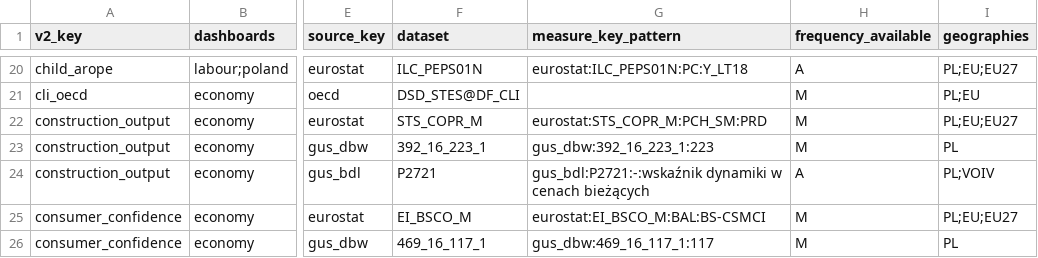
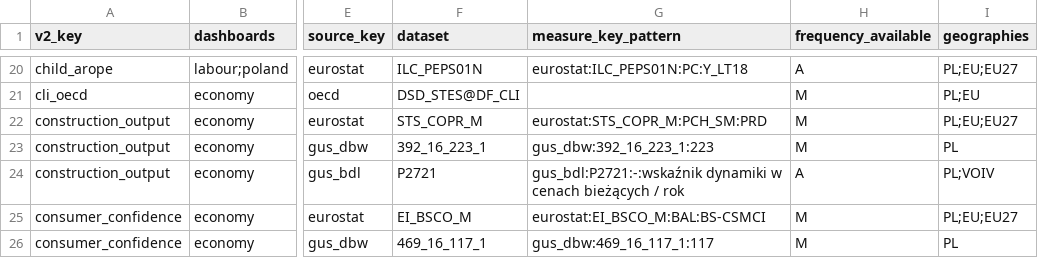
Before and after one commit to zohelo/zohelo-data, a CSV file: warehouse/seeds/kpi_v2_map.csv, drawn as a sheet; only a part is shown, gaps mark what is left out; the diff covers the shown part only; the diff names each change by its address in the sheet, - before the commit and + after, or states it on an @@ line.

```diff
--- a/warehouse/seeds/kpi_v2_map.csv
+++ b/warehouse/seeds/kpi_v2_map.csv
-G24 (measure_key_pattern): …cenach bieżących
+G24 (measure_key_pattern): …cenach bieżących / rok
```
Also changed, not shown: 5 edited cells elsewhere in this file, warehouse/seeds/kpi_measure.csv, 3 other files.
